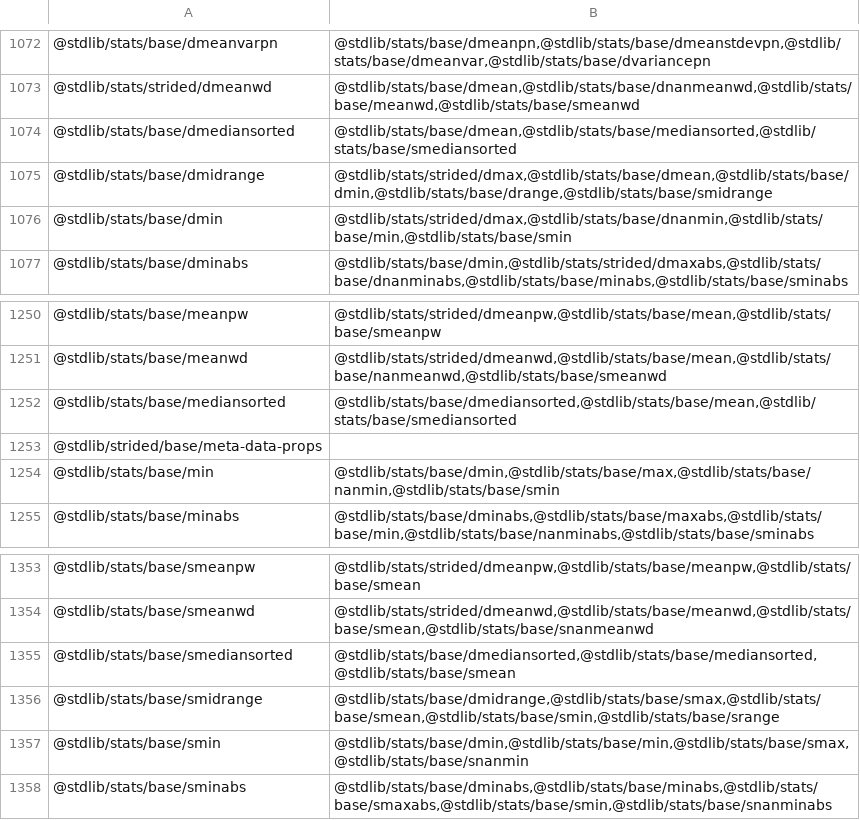
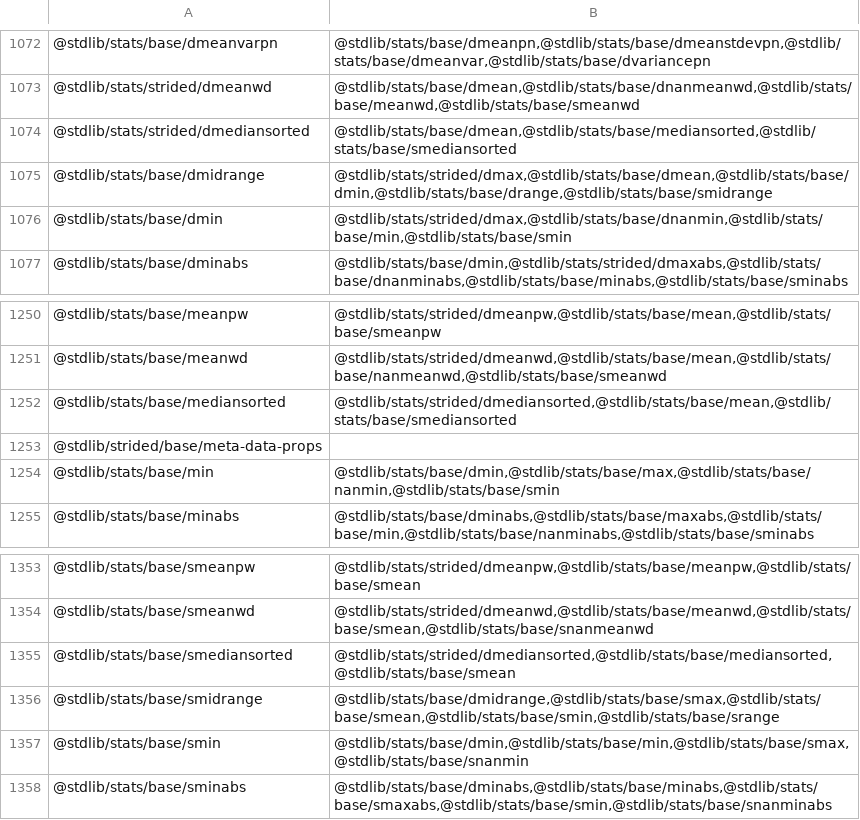
Before and after one commit to stdlib-js/namespace, a CSV file: pkg2related/data/data.csv, drawn as a sheet; only a part is shown, gaps mark what is left out.

```diff
--- a/pkg2related/data/data.csv
+++ b/pkg2related/data/data.csv
@@ -1073,3 +1073,3 @@
 "@stdlib/stats/strided/dmeanwd","@stdlib/stats/base/dmean,@stdlib/stats/base/dnanmeanwd,@stdlib/stats/base/meanwd,@stdlib/stats/base/smeanwd"
-"@stdlib/stats/base/dmediansorted","@stdlib/stats/base/dmean,@stdlib/stats/base/mediansorted,@stdlib/stats/base/smediansorted"
+"@stdlib/stats/strided/dmediansorted","@stdlib/stats/base/dmean,@stdlib/stats/base/mediansorted,@stdlib/stats/base/smediansorted"
 "@stdlib/stats/base/dmidrange","@stdlib/stats/strided/dmax,@stdlib/stats/base/dmean,@stdlib/stats/base/dmin,@stdlib/stats/base/drange,@stdlib/stats/base/smidrange"
@@ -1251,3 +1251,3 @@
 "@stdlib/stats/base/meanwd","@stdlib/stats/strided/dmeanwd,@stdlib/stats/base/mean,@stdlib/stats/base/nanmeanwd,@stdlib/stats/base/smeanwd"
-"@stdlib/stats/base/mediansorted","@stdlib/stats/base/dmediansorted,@stdlib/stats/base/mean,@stdlib/stats/base/smediansorted"
+"@stdlib/stats/base/mediansorted","@stdlib/stats/strided/dmediansorted,@stdlib/stats/base/mean,@stdlib/stats/base/smediansorted"
 "@stdlib/strided/base/meta-data-props",""
@@ -1354,3 +1354,3 @@
 "@stdlib/stats/base/smeanwd","@stdlib/stats/strided/dmeanwd,@stdlib/stats/base/meanwd,@stdlib/stats/base/smean,@stdlib/stats/base/snanmeanwd"
-"@stdlib/stats/base/smediansorted","@stdlib/stats/base/dmediansorted,@stdlib/stats/base/mediansorted,@stdlib/stats/base/smean"
+"@stdlib/stats/base/smediansorted","@stdlib/stats/strided/dmediansorted,@stdlib/stats/base/mediansorted,@stdlib/stats/base/smean"
 "@stdlib/stats/base/smidrange","@stdlib/stats/base/dmidrange,@stdlib/stats/base/smax,@stdlib/stats/base/smean,@stdlib/stats/base/smin,@stdlib/stats/base/srange"
```
Also changed, not shown: alias2pkg/data/data.csv, pkg2alias/data/data.csv, 11 other files.
